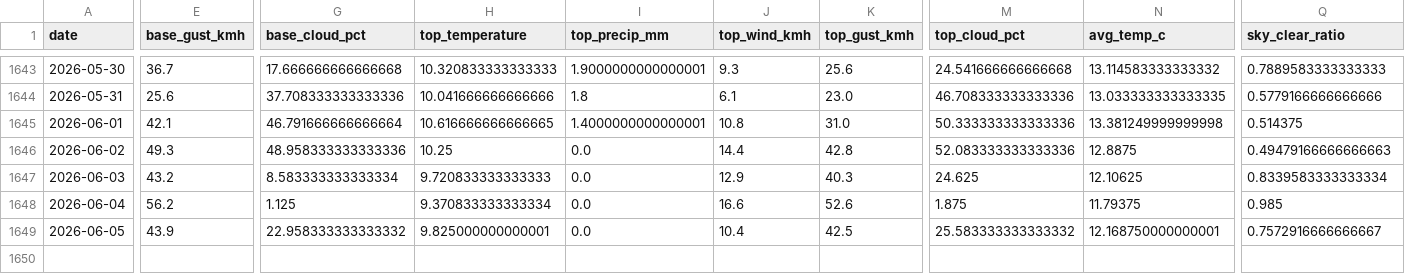
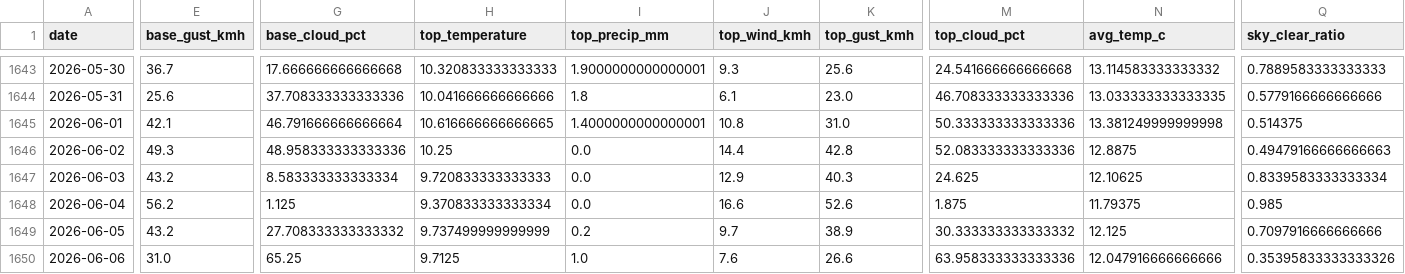
Before and after one commit to CeciliaRodriguez/sierra-nevada-ski-score, a CSV file: data/ski_score_historical.csv, drawn as a sheet; only a part is shown, gaps mark what is left out; rows hold the shown columns only; the diff covers the shown part only; the diff names each change by its address in the sheet, - before the commit and + after, or states it on an @@ line.

```diff
--- a/data/ski_score_historical.csv
+++ b/data/ski_score_historical.csv
-E1649 (base_gust_kmh): 43.9
+E1649 (base_gust_kmh): 43.2
-G1649 (base_cloud_pct): 22.958333333333332
+G1649 (base_cloud_pct): 27.708333333333332
-H1649 (top_temperature): 9.825000000000001
+H1649 (top_temperature): 9.737499999999999
-I1649 (top_precip_mm): 0.0
+I1649 (top_precip_mm): 0.2
-J1649 (top_wind_kmh): 10.4
+J1649 (top_wind_kmh): 9.7
-K1649 (top_gust_kmh): 42.5
+K1649 (top_gust_kmh): 38.9
-M1649 (top_cloud_pct): 25.583333333333332
+M1649 (top_cloud_pct): 30.333333333333332
-N1649 (avg_temp_c): 12.168750000000001
+N1649 (avg_temp_c): 12.125
-Q1649 (sky_clear_ratio): 0.7572916666666667
+Q1649 (sky_clear_ratio): 0.7097916666666666
+row 1650: 2026-06-06 | 31.0 | 65.25 | 9.7125 | 1.0 | 7.6 | 26.6 | 63.958333333333336 | 12.047916666666666 | 0.35395833333333326
```
Also changed, not shown: 3 edited cells elsewhere in this file, data/ski_data.csv.
